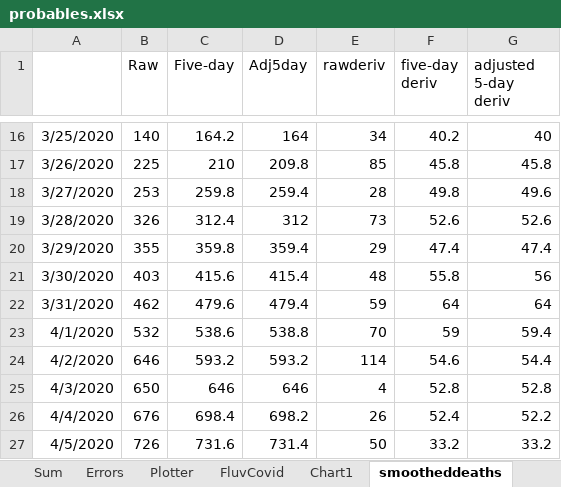
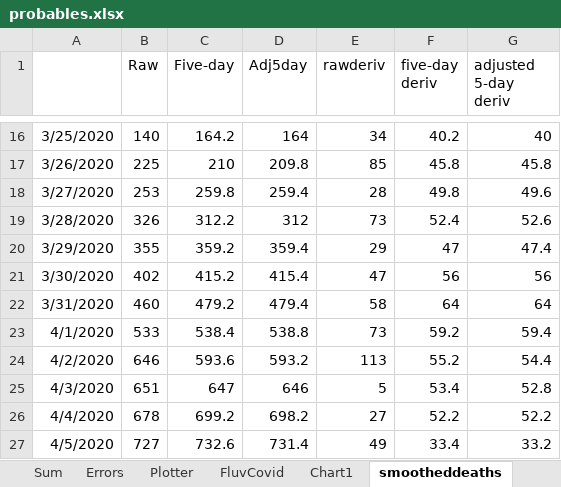
Before and after one commit to cgseife/nyccovid, an Excel workbook: excelsheets/probables.xlsx, sheet smootheddeaths, drawn as a sheet; only a part is shown, gaps mark what is left out; values as stored, in another font and other column widths than the file's, no borders; the diff covers the shown part only; the diff names each change by its address in the sheet, - before the commit and + after, or states it on an @@ line.

```diff
--- a/excelsheets/probables.xlsx (sheet smootheddeaths)
+++ b/excelsheets/probables.xlsx (sheet smootheddeaths)
-C19 (Five-day): 312.4
+C19 (Five-day): 312.2
-F19 (five-day deriv): 52.6
+F19 (five-day deriv): 52.4
-C20 (Five-day): 359.8
+C20 (Five-day): 359.2
-F20 (five-day deriv): 47.4
+F20 (five-day deriv): 47
-B21 (Raw): 403
+B21 (Raw): 402
-C21 (Five-day): 415.6
+C21 (Five-day): 415.2
-E21 (rawderiv): 48
+E21 (rawderiv): 47
-F21 (five-day deriv): 55.8
+F21 (five-day deriv): 56
-B22 (Raw): 462
+B22 (Raw): 460
-C22 (Five-day): 479.6
+C22 (Five-day): 479.2
-E22 (rawderiv): 59
+E22 (rawderiv): 58
-B23 (Raw): 532
+B23 (Raw): 533
-C23 (Five-day): 538.6
+C23 (Five-day): 538.4
-E23 (rawderiv): 70
+E23 (rawderiv): 73
-F23 (five-day deriv): 59
+F23 (five-day deriv): 59.2
-C24 (Five-day): 593.2
+C24 (Five-day): 593.6
-E24 (rawderiv): 114
+E24 (rawderiv): 113
-F24 (five-day deriv): 54.6
+F24 (five-day deriv): 55.2
-B25 (Raw): 650
+B25 (Raw): 651
-C25 (Five-day): 646
+C25 (Five-day): 647
-E25 (rawderiv): 4
+E25 (rawderiv): 5
-F25 (five-day deriv): 52.8
+F25 (five-day deriv): 53.4
-B26 (Raw): 676
+B26 (Raw): 678
-C26 (Five-day): 698.4
+C26 (Five-day): 699.2
-E26 (rawderiv): 26
+E26 (rawderiv): 27
-F26 (five-day deriv): 52.4
+F26 (five-day deriv): 52.2
-B27 (Raw): 726
+B27 (Raw): 727
-C27 (Five-day): 731.6
+C27 (Five-day): 732.6
-E27 (rawderiv): 50
+E27 (rawderiv): 49
-F27 (five-day deriv): 33.2
+F27 (five-day deriv): 33.4
```
Also changed, not shown: 97 edited cells elsewhere in this sheet, sheet Plotter, sheet Daily, sheet Confirmed, sheet Sum, charts or pictures, 9 other files.
